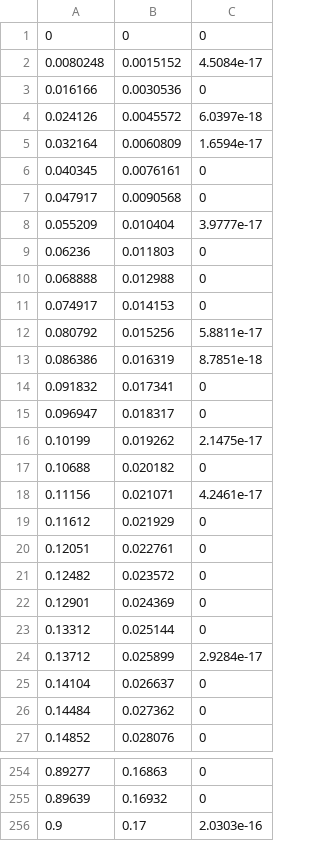
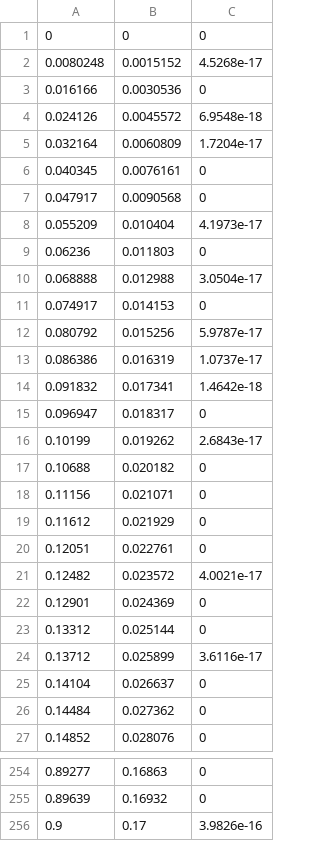
Before and after one commit to coatless-rpkg/cetcolor, a CSV file: data-raw/CETperceptual_csv_0_1/CET-L13.csv (was data-raw/CETperceptual_csv_0_1/linear_ternary-red_0-50_c52_n256.csv), drawn as a sheet; only a part is shown, gaps mark what is left out.

```diff
--- a/data-raw/CETperceptual_csv_0_1/linear_ternary-red_0-50_c52_n256.csv
+++ b/data-raw/CETperceptual_csv_0_1/CET-L13.csv
@@ -1,25 +1,25 @@
 0,0,0
-0.0080248,0.0015152,4.5084e-17
+0.0080248,0.0015152,4.5268e-17
 0.016166,0.0030536,0
-0.024126,0.0045572,6.0397e-18
-0.032164,0.0060809,1.6594e-17
+0.024126,0.0045572,6.9548e-18
+0.032164,0.0060809,1.7204e-17
 0.040345,0.0076161,0
 0.047917,0.0090568,0
-0.055209,0.010404,3.9777e-17
+0.055209,0.010404,4.1973e-17
 0.06236,0.011803,0
-0.068888,0.012988,0
+0.068888,0.012988,3.0504e-17
 0.074917,0.014153,0
-0.080792,0.015256,5.8811e-17
-0.086386,0.016319,8.7851e-18
-0.091832,0.017341,0
+0.080792,0.015256,5.9787e-17
+0.086386,0.016319,1.0737e-17
+0.091832,0.017341,1.4642e-18
 0.096947,0.018317,0
-0.10199,0.019262,2.1475e-17
+0.10199,0.019262,2.6843e-17
 0.10688,0.020182,0
-0.11156,0.021071,4.2461e-17
+0.11156,0.021071,0
 0.11612,0.021929,0
 0.12051,0.022761,0
-0.12482,0.023572,0
+0.12482,0.023572,4.0021e-17
 0.12901,0.024369,0
 0.13312,0.025144,0
-0.13712,0.025899,2.9284e-17
+0.13712,0.025899,3.6116e-17
 0.14104,0.026637,0
@@ -255,2 +255,2 @@
 0.89639,0.16932,0
-0.9,0.17,2.0303e-16
+0.9,0.17,3.9826e-16
```
Also changed, not shown: 70 other files.
